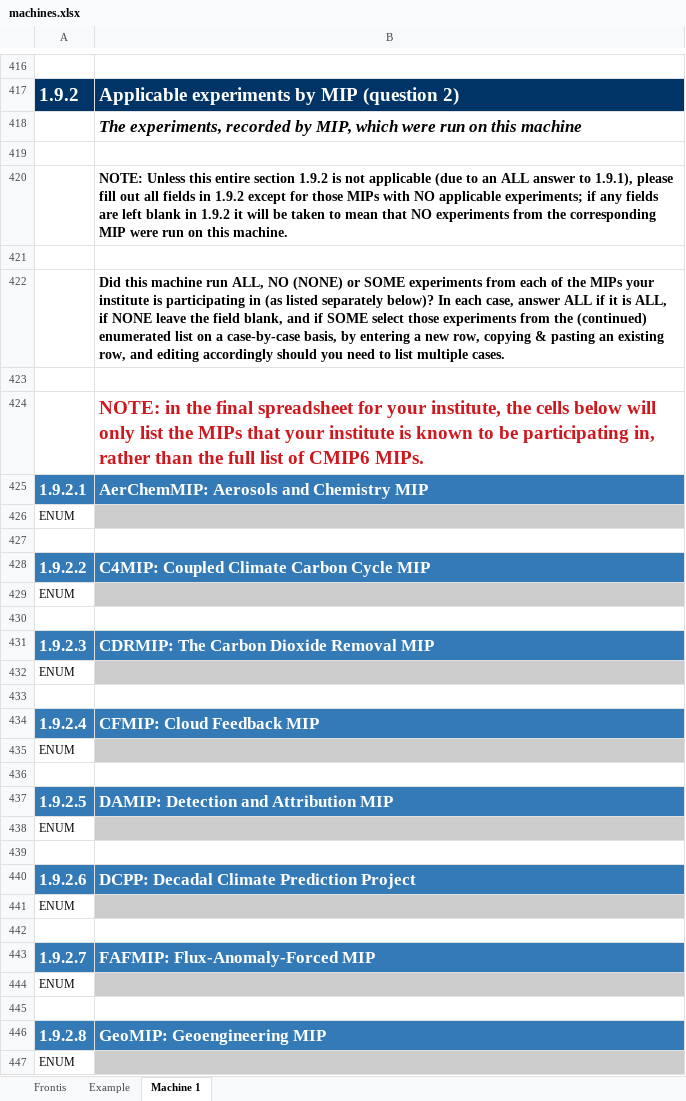
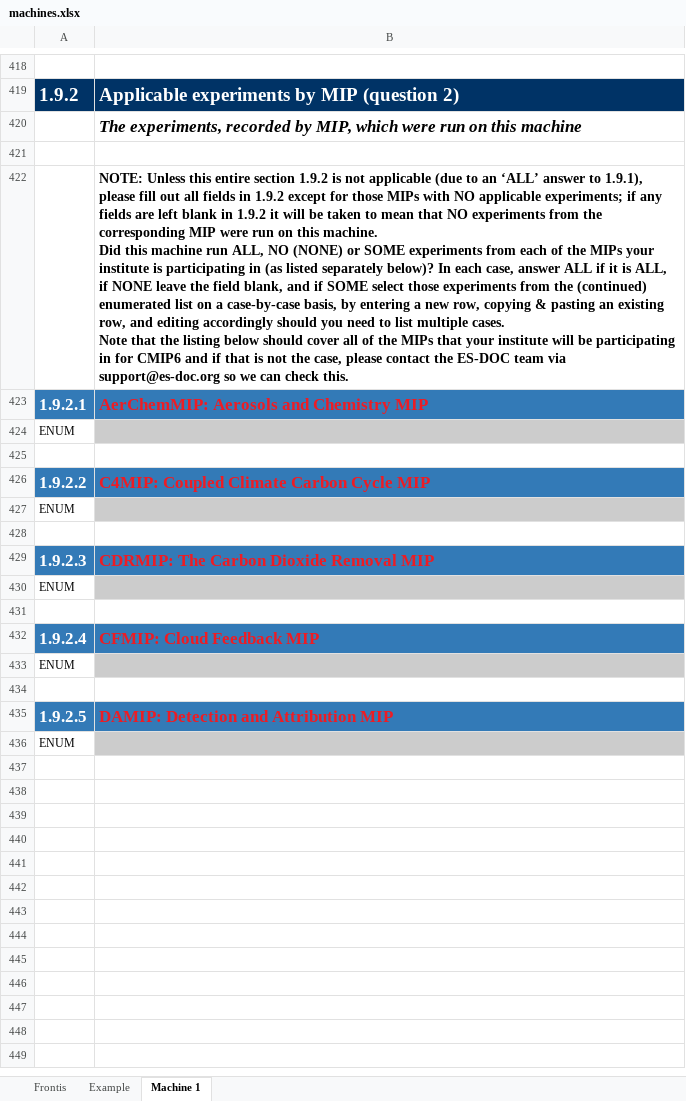
Before and after one commit to sadielbartholomew/cmip6, an Excel workbook: lib/machines/templates/machines.xlsx, sheet Machine 1, drawn as a sheet; only a part is shown, gaps mark what is left out; the shorter side is filled out with more unchanged rows; values as stored, in another font and other column widths than the file's, no borders; removed rows and columns are numbered as before the commit, all else as after; ↵ is a line break in a cell; the diff covers the shown part only; the diff names each change by its address in the sheet, - before the commit and + after, or states it on an @@ line.

Commit message:
1. Remove placeholders from machine template spreadsheet

```diff
--- a/lib/machines/templates/machines.xlsx (sheet Machine 1)
+++ b/lib/machines/templates/machines.xlsx (sheet Machine 1)
-B422: …to an ALL answer to 1.9.1), please fill out all fields in 1.9.2 except for those MIPs with NO applicable experiments; if any fields are left blank in 1.9.2 it will be taken to mean that NO experiments from the corresponding MIP were run on this machine.
+B422: …to an ‘ALL’ answer to 1.9.1), please fill out all fields in 1.9.2 except for those MIPs with NO applicable experiments; if any fields are left blank in 1.9.2 it will be taken to mean that NO experiments from the corresponding MIP were run on this machine. ↵ Did this machine run ALL, NO (NONE) or SOME experiments from each of the MIPs your institute is participating in (as listed separately below)? In each case, answer ALL if it is ALL, if NONE leave the field blank, and if SOME select those experiments from the (continued) enumerated list on a case-by-case basis, by entering a new row, copying & pasting an existing row, and editing accordingly should you need to list multiple cases. ↵ Note that the listing below should cover all of the MIPs that your institute will be participating in for CMIP6 and if that is not the case, please contact the ES-DOC team via support@es-doc.org so we can check this.
-row 421: (empty)
-row 422:  | Did this machine run ALL, NO (NONE) or SOME experiments from each of the MIPs your institute is participating in (as listed separately below)? In each case, answer ALL if it is ALL, if NONE leave the field blank, and if SOME select those experiments from the (continued) enumerated list on a case-by-case basis, by entering a new row, copying & pasting an existing row, and editing accordingly should you need to list multiple cases.
-row 423: (empty)
-row 424:  | NOTE: in the final spreadsheet for your institute, the cells below will only list the MIPs that your institute is known to be participating in, rather than the full list of CMIP6 MIPs.
-B423 text colour: #FFFFFF
+B423 text colour: #ED1C24
-B426 text colour: #FFFFFF
+B426 text colour: #ED1C24
-B429 text colour: #FFFFFF
+B429 text colour: #ED1C24
-B432 text colour: #FFFFFF
+B432 text colour: #ED1C24
-B435 text colour: #FFFFFF
+B435 text colour: #ED1C24
-row 438: ENUM
-row 439: (empty)
-row 440: 1.9.2.6 | DCPP: Decadal Climate Prediction Project
-row 441: ENUM
-row 442: (empty)
-row 443: 1.9.2.7 | FAFMIP: Flux-Anomaly-Forced MIP
-row 444: ENUM
-row 445: (empty)
-row 446: 1.9.2.8 | GeoMIP: Geoengineering MIP
-row 447: ENUM
```
Also changed, not shown: 3 added rows, 39 removed rows, 7 edited cells and cell formats elsewhere in this sheet, sheet Example, sheet Frontis.
